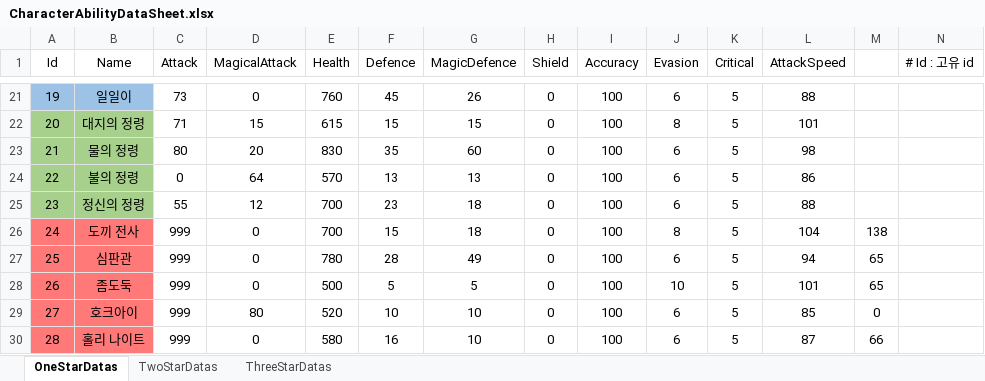
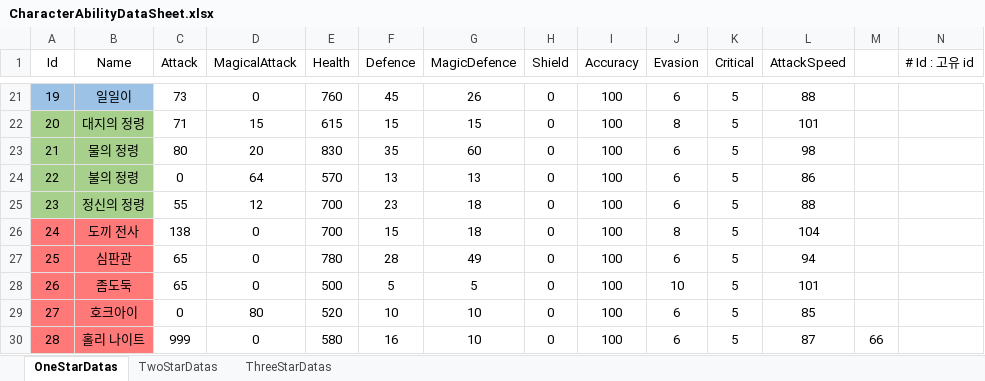
Before and after one commit to jwkim9612/Synergy-Dungeon, an Excel workbook: Assets/Shared/ExcelImporter/Excels/Character/CharacterAbilityDataSheet.xlsx, sheet OneStarDatas, drawn as a sheet; only a part is shown, gaps mark what is left out; values as stored, in another font and other column widths than the file's, no borders; the diff names each change by its address in the sheet, - before the commit and + after, or states it on an @@ line.

```diff
--- a/Assets/Shared/ExcelImporter/Excels/Character/CharacterAbilityDataSheet.xlsx (sheet OneStarDatas)
+++ b/Assets/Shared/ExcelImporter/Excels/Character/CharacterAbilityDataSheet.xlsx (sheet OneStarDatas)
-C26 (Attack): 999
+C26 (Attack): 138
-M26: 138
+M26: (empty)
-C27:C28 (Attack): 999
+C27:C28 (Attack): 65
-M27:M28: 65
+M27:M28: (empty)
-C29 (Attack): 999
+C29 (Attack): 0
-M29: 0
+M29: (empty)
```
Also changed, not shown: Assets/Shared/ExcelImporter/Excels/Enemy/EnemyDataSheet.xlsx, Assets/Shared/ExcelImporter/Excels/InGame/Event/InGameEvent_ScenarioDataSheet.xlsx, 6 other files.
